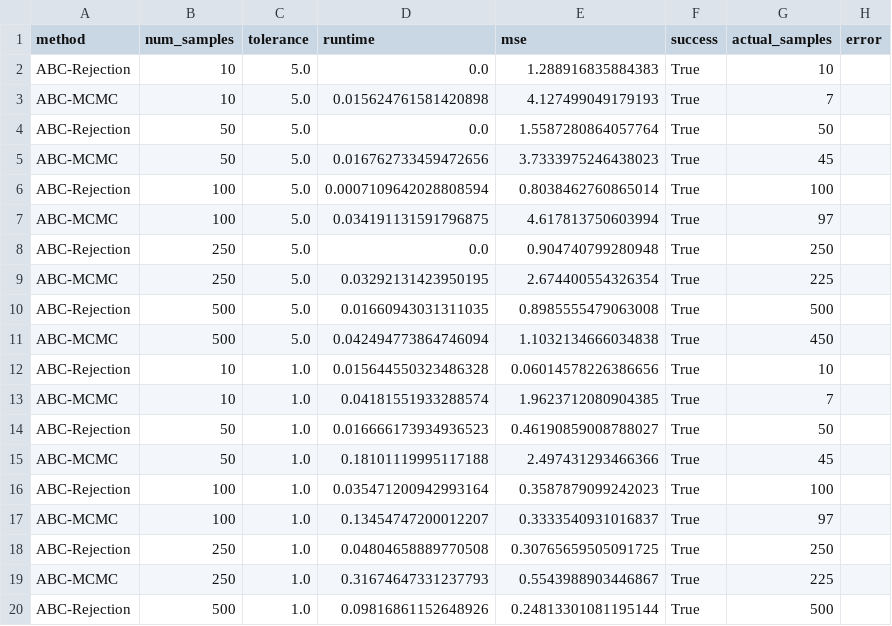
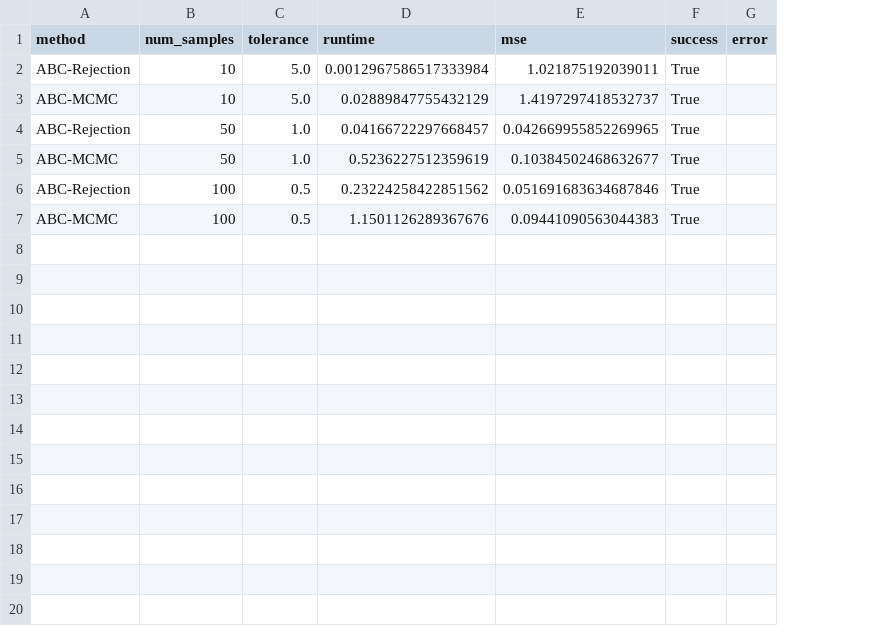
Before and after one commit to horvathcso/scisbi, a CSV file: experiment/results-scale/scaling_demo_results.csv, drawn as a sheet; only a part is shown; removed rows and columns are numbered as before the commit, all else as after; the diff covers the shown part only; the diff names each change by its address in the sheet, - before the commit and + after, or states it on an @@ line.

```diff
--- a/experiment/results-scale/scaling_demo_results.csv
+++ b/experiment/results-scale/scaling_demo_results.csv
-column G (actual_samples), rows 2-3: 10 | 7; rows 14-17: 50 | 45 | 100 | 97
-D2 (runtime): 0.0
+D2 (runtime): 0.0012967586517333984
-E2 (mse): 1.288916835884383
+E2 (mse): 1.021875192039011
-D3 (runtime): 0.015624761581420898
+D3 (runtime): 0.02889847755432129
-E3 (mse): 4.127499049179193
+E3 (mse): 1.4197297418532737
-row 4: ABC-Rejection | 50 | 5.0 | 0.0 | 1.5587280864057764 | True | 50
-row 5: ABC-MCMC | 50 | 5.0 | 0.016762733459472656 | 3.7333975246438023 | True | 45
-row 6: ABC-Rejection | 100 | 5.0 | 0.0007109642028808594 | 0.8038462760865014 | True | 100
-row 7: ABC-MCMC | 100 | 5.0 | 0.034191131591796875 | 4.617813750603994 | True | 97
-row 8: ABC-Rejection | 250 | 5.0 | 0.0 | 0.904740799280948 | True | 250
-row 9: ABC-MCMC | 250 | 5.0 | 0.03292131423950195 | 2.674400554326354 | True | 225
-row 10: ABC-Rejection | 500 | 5.0 | 0.01660943031311035 | 0.8985555479063008 | True | 500
-row 11: ABC-MCMC | 500 | 5.0 | 0.042494773864746094 | 1.1032134666034838 | True | 450
-row 12: ABC-Rejection | 10 | 1.0 | 0.015644550323486328 | 0.06014578226386656 | True | 10
-row 13: ABC-MCMC | 10 | 1.0 | 0.04181551933288574 | 1.9623712080904385 | True | 7
-D4 (runtime): 0.016666173934936523
+D4 (runtime): 0.04166722297668457
-E4 (mse): 0.46190859008788027
+E4 (mse): 0.042669955852269965
-D5 (runtime): 0.18101119995117188
+D5 (runtime): 0.5236227512359619
-E5 (mse): 2.497431293466366
+E5 (mse): 0.10384502468632677
-C6:C7 (tolerance): 1.0
+C6:C7 (tolerance): 0.5
-D6 (runtime): 0.035471200942993164
+D6 (runtime): 0.23224258422851562
-E6 (mse): 0.3587879099242023
+E6 (mse): 0.051691683634687846
-D7 (runtime): 0.13454747200012207
+D7 (runtime): 1.1501126289367676
-E7 (mse): 0.3333540931016837
+E7 (mse): 0.09441090563044383
-row 18: ABC-Rejection | 250 | 1.0 | 0.04804658889770508 | 0.30765659505091725 | True | 250
-row 19: ABC-MCMC | 250 | 1.0 | 0.31674647331237793 | 0.5543988903446867 | True | 225
-row 20: ABC-Rejection | 500 | 1.0 | 0.09816861152648926 | 0.24813301081195144 | True | 500
```
Also changed, not shown: 11 removed rows elsewhere in this file, 10 other files.
